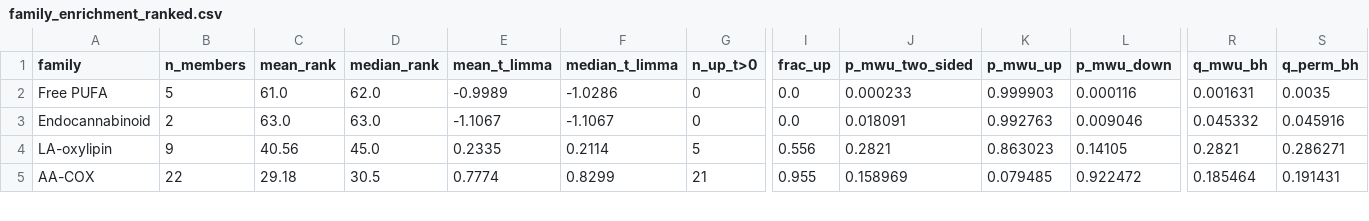
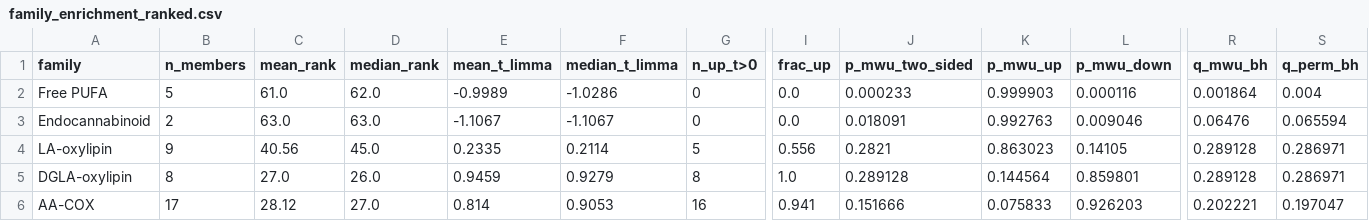
Before and after one commit to malian202509-tech/metaboanalyst, a CSV file: results/tables/family_enrichment_ranked.csv, drawn as a sheet; only a part is shown, gaps mark what is left out; addresses are those after the commit; rows hold the shown columns only; the diff covers the shown part only; the diff names each change by its address in the sheet, - before the commit and + after, or states it on an @@ line.

```diff
--- a/results/tables/family_enrichment_ranked.csv
+++ b/results/tables/family_enrichment_ranked.csv
-R2 (q_mwu_bh): 0.001631
+R2 (q_mwu_bh): 0.001864
-S2 (q_perm_bh): 0.0035
+S2 (q_perm_bh): 0.004
-R3 (q_mwu_bh): 0.045332
+R3 (q_mwu_bh): 0.06476
-S3 (q_perm_bh): 0.045916
+S3 (q_perm_bh): 0.065594
-R4 (q_mwu_bh): 0.2821
+R4 (q_mwu_bh): 0.289128
-S4 (q_perm_bh): 0.286271
+S4 (q_perm_bh): 0.286971
+row 5: DGLA-oxylipin | 8 | 27.0 | 26.0 | 0.9459 | 0.9279 | 8 | 1.0 | 0.289128 | 0.144564 | 0.859801 | 0.289128 | 0.286971
-B6 (n_members): 22
+B6 (n_members): 17
-C6 (mean_rank): 29.18
+C6 (mean_rank): 28.12
-D6 (median_rank): 30.5
+D6 (median_rank): 27.0
-E6 (mean_t_limma): 0.7774
+E6 (mean_t_limma): 0.814
-F6 (median_t_limma): 0.8299
+F6 (median_t_limma): 0.9053
-G6 (n_up_t>0): 21
+G6 (n_up_t>0): 16
-I6 (frac_up): 0.955
+I6 (frac_up): 0.941
-J6 (p_mwu_two_sided): 0.158969
+J6 (p_mwu_two_sided): 0.151666
-K6 (p_mwu_up): 0.079485
+K6 (p_mwu_up): 0.075833
-L6 (p_mwu_down): 0.922472
+L6 (p_mwu_down): 0.926203
-R6 (q_mwu_bh): 0.185464
+R6 (q_mwu_bh): 0.202221
-S6 (q_perm_bh): 0.191431
+S6 (q_perm_bh): 0.197047
```
Also changed, not shown: 28 edited cells elsewhere in this file, results/tables/aa_pool_pathway_landscape.csv, results/tables/ora_candidate_enrichment.csv, 24 other files.
